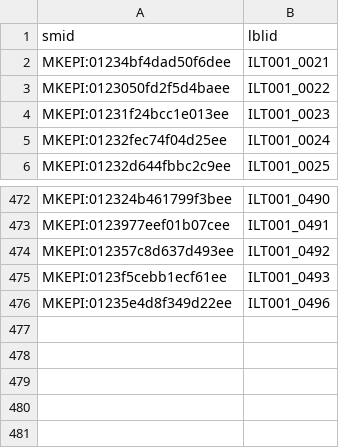
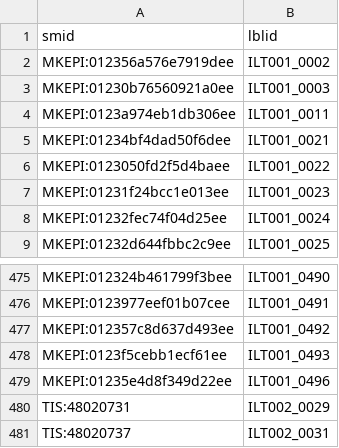
Before and after one commit to MagikEyeJp/MkECTL, a CSV file: smid_dictionary.csv, drawn as a sheet; only a part is shown, gaps mark what is left out; the diff names each change by its address in the sheet, - before the commit and + after, or states it on an @@ line.

Commit message:
smid database update

```diff
--- a/smid_dictionary.csv
+++ b/smid_dictionary.csv
+row 2: MKEPI:012356a576e7919dee | ILT001_0002
+row 3: MKEPI:01230b76560921a0ee | ILT001_0003
+row 4: MKEPI:0123a974eb1db306ee | ILT001_0011
+row 480: TIS:48020731 | ILT002_0029
+row 481: TIS:48020737 | ILT002_0031
```
